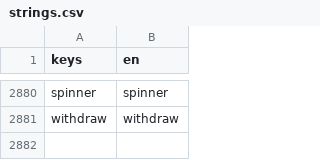
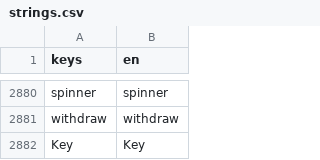
Before and after one commit to Noitues/REBEL_CELL, a CSV file: assets/text/strings.csv, drawn as a sheet; only a part is shown, gaps mark what is left out; the diff names each change by its address in the sheet, - before the commit and + after, or states it on an @@ line.

```diff
--- a/assets/text/strings.csv
+++ b/assets/text/strings.csv
+row 2882: Key | Key
```
Also changed, not shown: 9 other files.
